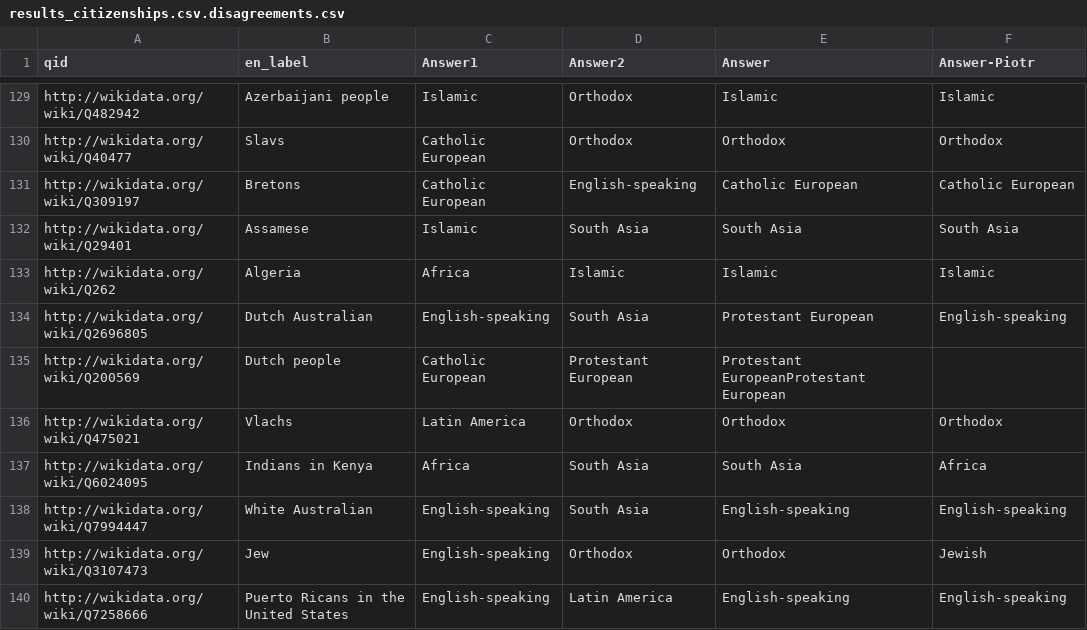
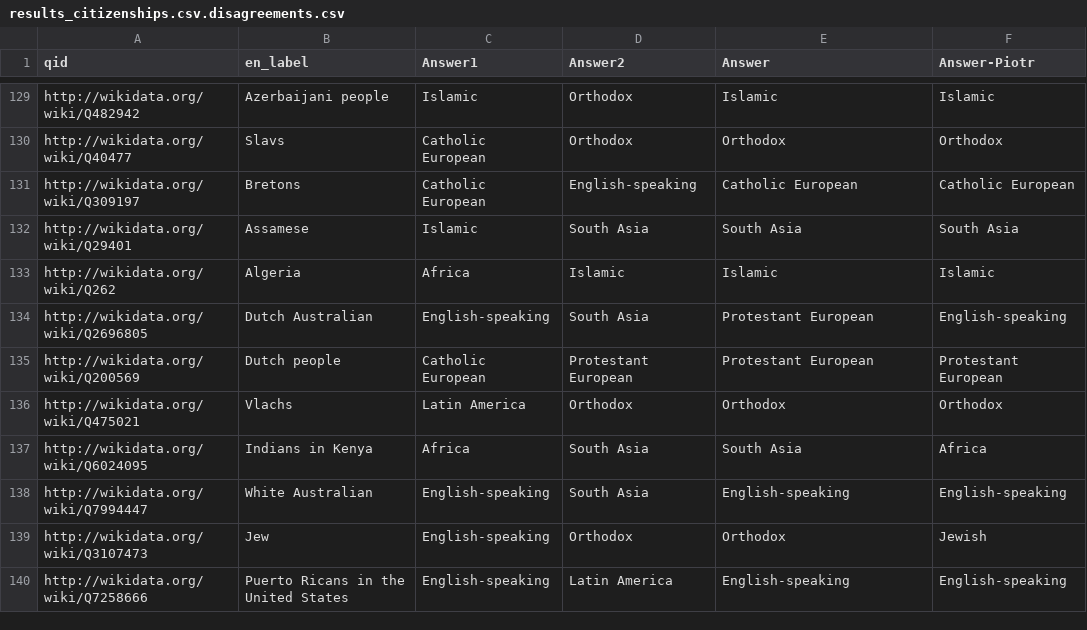
Before and after one commit to notconfusing/WIGI, a CSV file: helpers/aggregation_maps/for mechanical turk/results_citizenships.csv.disagreements.csv, drawn as a sheet; only a part is shown, gaps mark what is left out.

Commit message:
Update results_citizenships.csv.disagreements.csv

```diff
--- a/helpers/aggregation_maps/for mechanical turk/results_citizenships.csv.disagreements.csv
+++ b/helpers/aggregation_maps/for mechanical turk/results_citizenships.csv.disagreements.csv
@@ -134,3 +134,3 @@ http://wikidata.org/wiki/Q262,Algeria,Africa,Islamic,Islamic,Islamic
 http://wikidata.org/wiki/Q2696805,Dutch Australian,English-speaking,South Asia,Protestant European,English-speaking
-http://wikidata.org/wiki/Q200569,Dutch people,Catholic European,Protestant European,Protestant EuropeanProtestant European
+http://wikidata.org/wiki/Q200569,Dutch people,Catholic European,Protestant European,Protestant European,Protestant European
 http://wikidata.org/wiki/Q475021,Vlachs,Latin America,Orthodox,Orthodox,Orthodox
```
